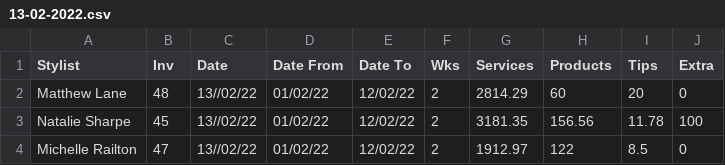
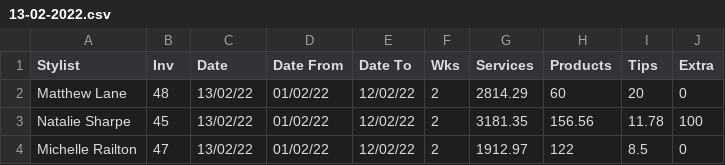
Before and after one commit to araquach/chairRenters, a CSV file: figures/13-02-2022.csv, drawn as a sheet.

```diff
--- a/figures/13-02-2022.csv
+++ b/figures/13-02-2022.csv
@@ -1,4 +1,4 @@
 Stylist,Inv,Date,Date From,Date To,Wks,Services,Products,Tips,Extra
-Matthew Lane,48,13//02/22,01/02/22,12/02/22,2,2814.29,60,20,0
-Natalie Sharpe,45,13//02/22,01/02/22,12/02/22,2,3181.35,156.56,11.78,100
-Michelle Railton,47,13//02/22,01/02/22,12/02/22,2,1912.97,122,8.5,0
+Matthew Lane,48,13/02/22,01/02/22,12/02/22,2,2814.29,60,20,0
+Natalie Sharpe,45,13/02/22,01/02/22,12/02/22,2,3181.35,156.56,11.78,100
+Michelle Railton,47,13/02/22,01/02/22,12/02/22,2,1912.97,122,8.5,0
```
Also changed, not shown: 4 other files.
